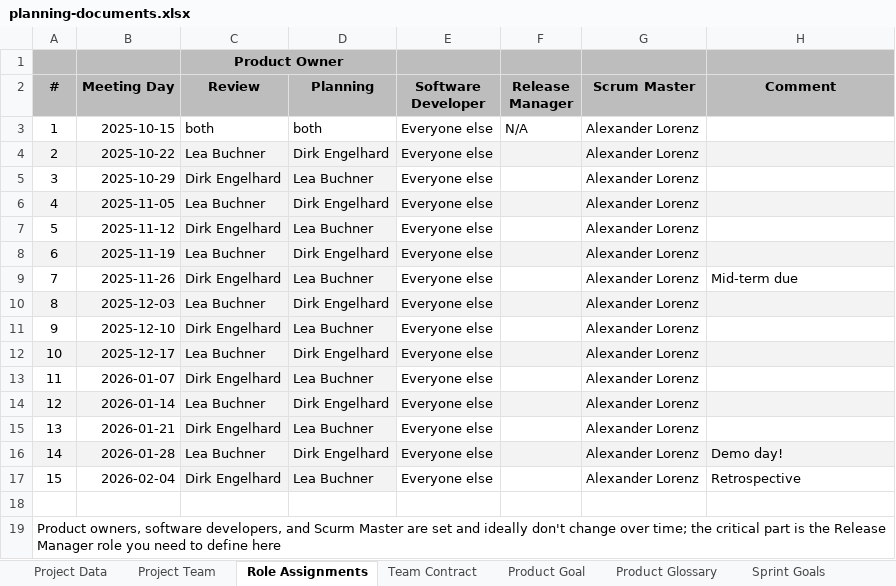
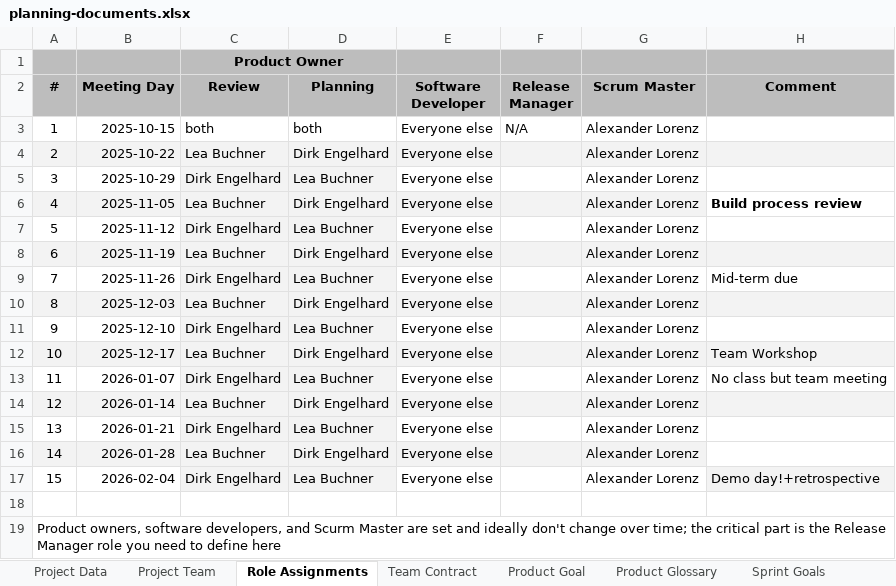
Before and after one commit to amosproj/amos2025ws01-opensearch-load-tester, an Excel workbook: Deliverables/sprint-01/planning-documents.xlsx, sheet Role Assignments, drawn as a sheet; values as stored, in another font and other column widths than the file's, no borders; charts and pictures and table styles not drawn; the diff names each change by its address in the sheet, - before the commit and + after, or states it on an @@ line.

```diff
--- a/Deliverables/sprint-01/planning-documents.xlsx (sheet Role Assignments)
+++ b/Deliverables/sprint-01/planning-documents.xlsx (sheet Role Assignments)
-H6 (Comment): (empty)
+H6 (Comment): Build process review
-H6 fill: #F3F3F3
+H6 fill: none
-H12 (Comment): (empty)
+H12 (Comment): Team Workshop
-H13 (Comment): (empty)
+H13 (Comment): No class but team meeting
-H16 (Comment): Demo day!
+H16 (Comment): (empty)
-H16 fill: #F3F3F3
+H16 fill: none
-H17 (Comment): Retrospective
+H17 (Comment): Demo day!+retrospective
-H17 fill: none
+H17 fill: #F3F3F3
```
Also changed, not shown: sheet Project Team, sheet Team Contract, sheet Planning Poker, 1 other file.
